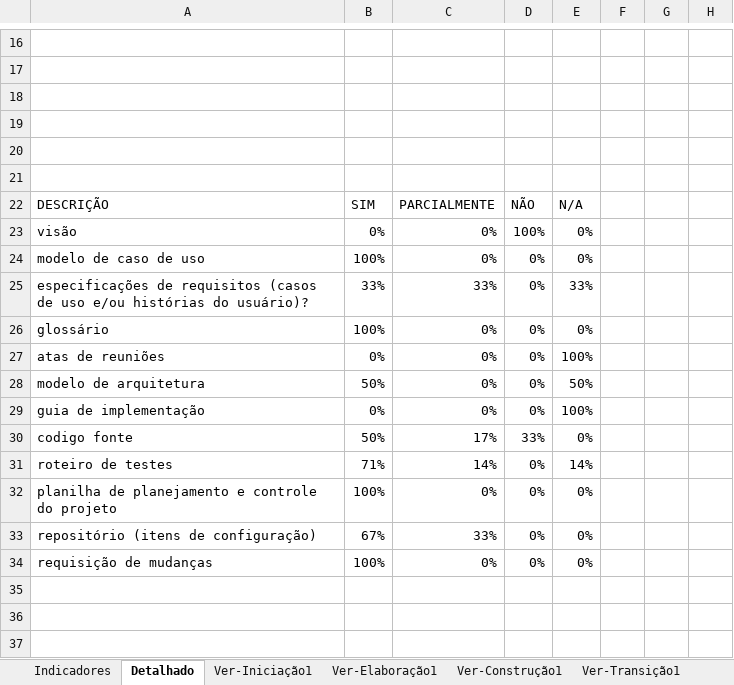
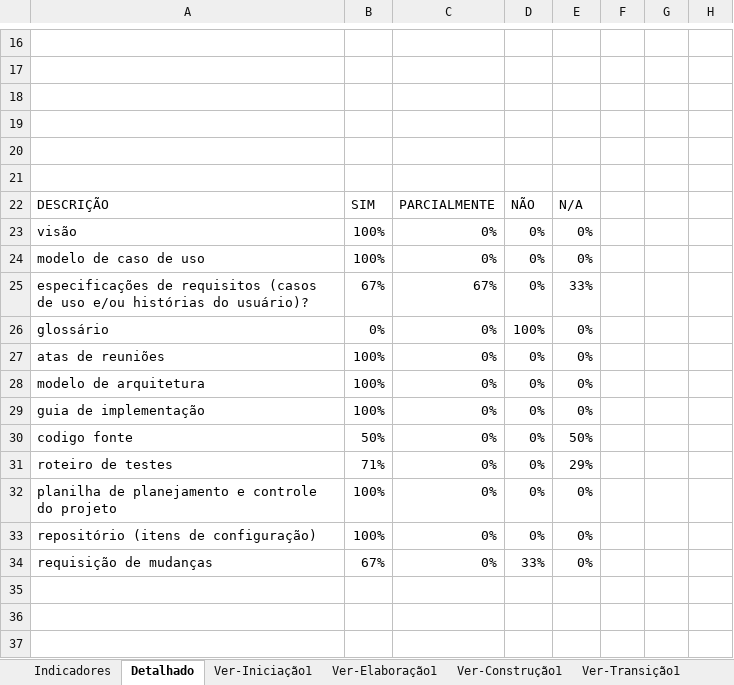
Before and after one commit to tavss1/WBio, an Excel workbook: Wikipedia-Biologica-02/Gerenciamento de Projeto/WBio - Checklist Verificacao de Projeto.xlsx, sheet Detalhado, drawn as a sheet; only a part is shown, gaps mark what is left out; values as stored, in another font and other column widths than the file's, no borders; charts and pictures not drawn; the diff names each change by its address in the sheet, - before the commit and + after, or states it on an @@ line.

```diff
--- a/Wikipedia-Biologica-02/Gerenciamento de Projeto/WBio - Checklist Verificacao de Projeto.xlsx (sheet Detalhado)
+++ b/Wikipedia-Biologica-02/Gerenciamento de Projeto/WBio - Checklist Verificacao de Projeto.xlsx (sheet Detalhado)
-B23: 0%
+B23: 100%
-D23: 100%
+D23: 0%
-B25: 33%
+B25: 67%
-C25: 33%
+C25: 67%
-B26: 100%
+B26: 0%
-D26: 0%
+D26: 100%
-B27: 0%
+B27: 100%
-E27: 100%
+E27: 0%
-B28: 50%
+B28: 100%
-E28: 50%
+E28: 0%
-B29: 0%
+B29: 100%
-E29: 100%
+E29: 0%
-C30: 17%
+C30: 0%
-D30: 33%
+D30: 0%
-E30: 0%
+E30: 50%
-C31: 14%
+C31: 0%
-E31: 14%
+E31: 29%
-B33: 67%
+B33: 100%
-C33: 33%
+C33: 0%
-B34: 100%
+B34: 67%
-D34: 0%
+D34: 33%
```
Also changed, not shown: sheet Ver-Construção1, sheet Indicadores, hidden cells, charts or pictures, Wikipedia-Biologica-02/Desenvolvimento/4.Teste/WBio - Roteiro de Testes v1.0.xlsx, 1 other file.
